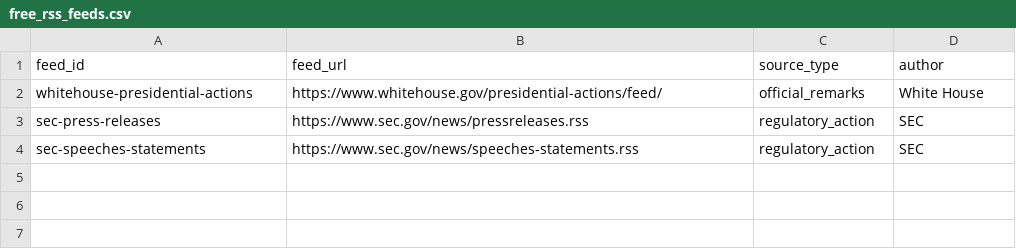
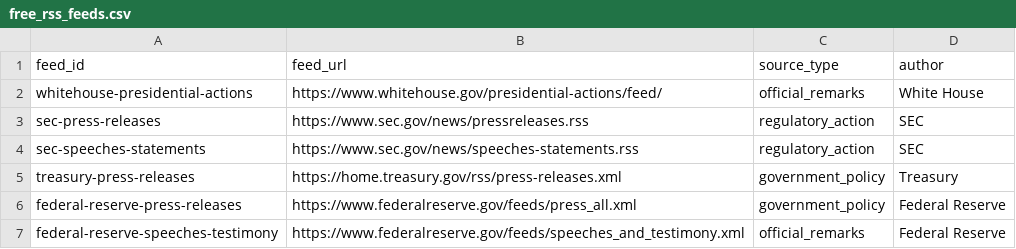
Before and after one commit to QuantStrategyLab/PoliticalEventTrackingResearch, a CSV file: config/free_rss_feeds.csv, drawn as a sheet; the diff names each change by its address in the sheet, - before the commit and + after, or states it on an @@ line.

Commit message:
Improve RSS source data quality

```diff
--- a/config/free_rss_feeds.csv
+++ b/config/free_rss_feeds.csv
+row 5: treasury-press-releases | https://home.treasury.gov/rss/press-releases.xml | government_policy | Treasury
+row 6: federal-reserve-press-releases | https://www.federalreserve.gov/feeds/press_all.xml | government_policy | Federal Reserve
+row 7: federal-reserve-speeches-testimony | https://www.federalreserve.gov/feeds/speeches_and_testimony.xml | official_remarks | Federal Reserve
```
Also changed, not shown: 12 other files.
